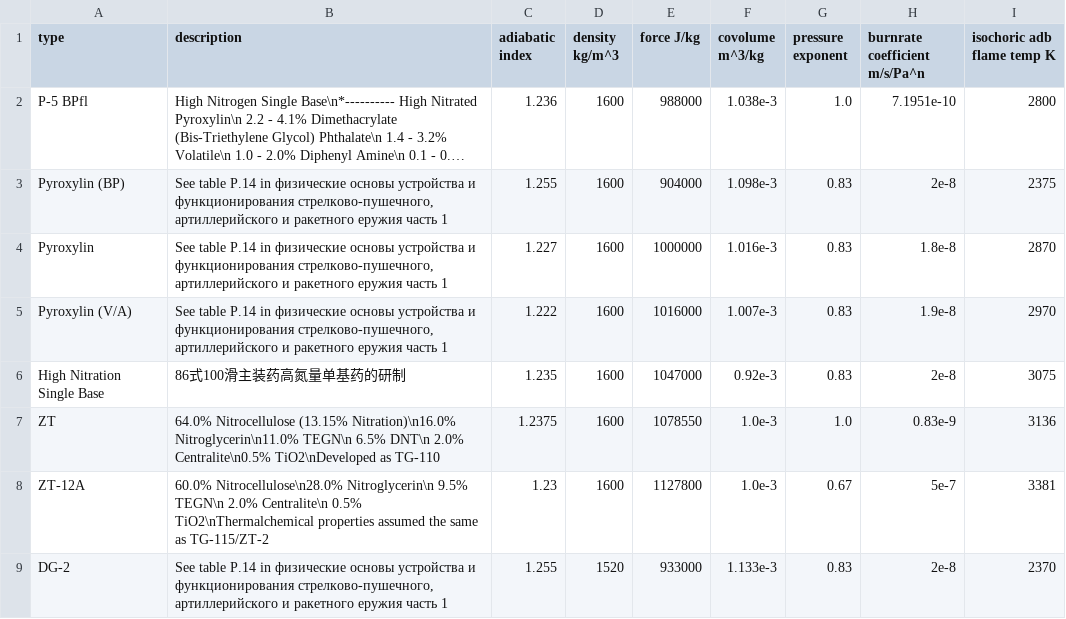
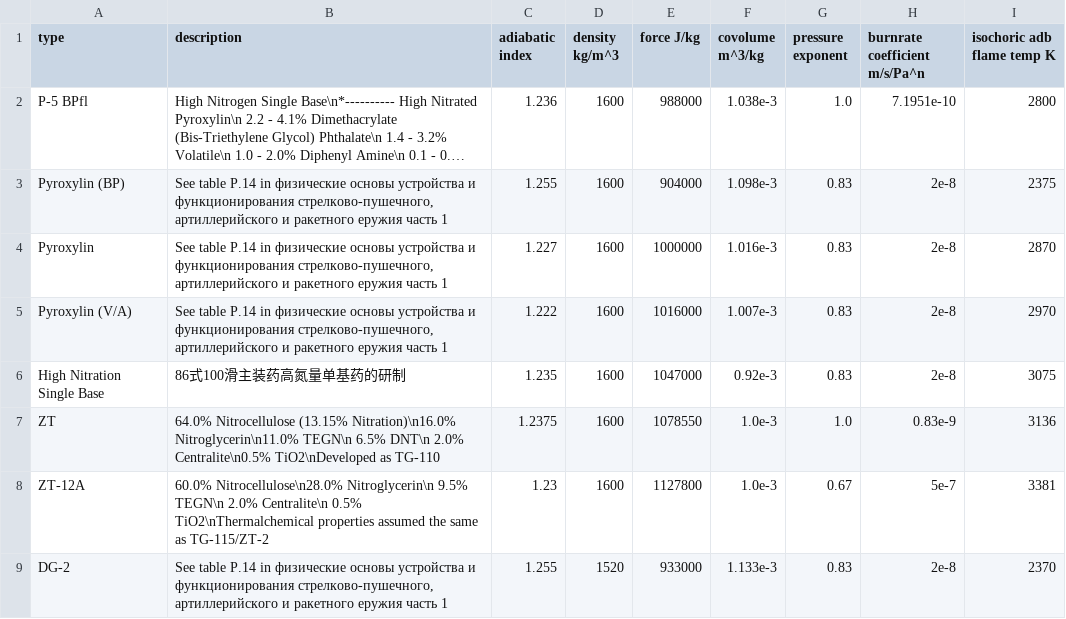
Before and after one commit to Prethea-Phoenixia/Phoenix-s-Interior-Ballistic-Solver-PIBS, a CSV file: pibs/ballistics/resource/propellants.csv, drawn as a sheet; only a part is shown; long unchanged cells end in …; the diff names each change by its address in the sheet, - before the commit and + after, or states it on an @@ line.

Commit message:
Post 0.5.4 work
- Fix: outdated localization
- Fix: RR: breech pressure edge case incorrect display.
- Feat: RR: stagnation point plot
- Fix: Inconsistent tolerance specification
- Feat: new optimization target: minimize travel
- UI: improved placement of certain checkboxes, utilizing the labelwidget option.
- Fix: recoilless hull calculation
- Feat: json-serialization
- Feat: guide graph
- Refactor: Gun, Recoilless now subclass BaseGun

```diff
--- a/pibs/ballistics/resource/propellants.csv
+++ b/pibs/ballistics/resource/propellants.csv
-H4 (burnrate coefficient m/s/Pa^n): 1.8e-8
+H4 (burnrate coefficient m/s/Pa^n): 2e-8
-H5 (burnrate coefficient m/s/Pa^n): 1.9e-8
+H5 (burnrate coefficient m/s/Pa^n): 2e-8
```
Also changed, not shown: 33 other files.
